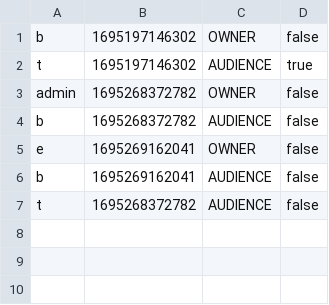
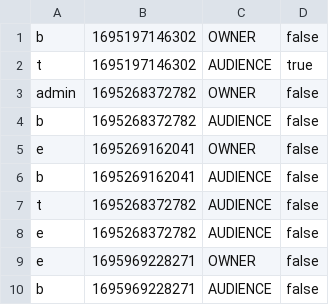
Before and after one commit to aeuro7/Java-EventManager-Project, a CSV file: data/member.csv, drawn as a sheet; the diff names each change by its address in the sheet, - before the commit and + after, or states it on an @@ line.

```diff
--- a/data/member.csv
+++ b/data/member.csv
+row 8: e | 1695268372782 | AUDIENCE | false
+row 9: e | 1695969228271 | OWNER | false
+row 10: b | 1695969228271 | AUDIENCE | false
```
Also changed, not shown: data/chat.csv, data/event.csv, 10 other files.
